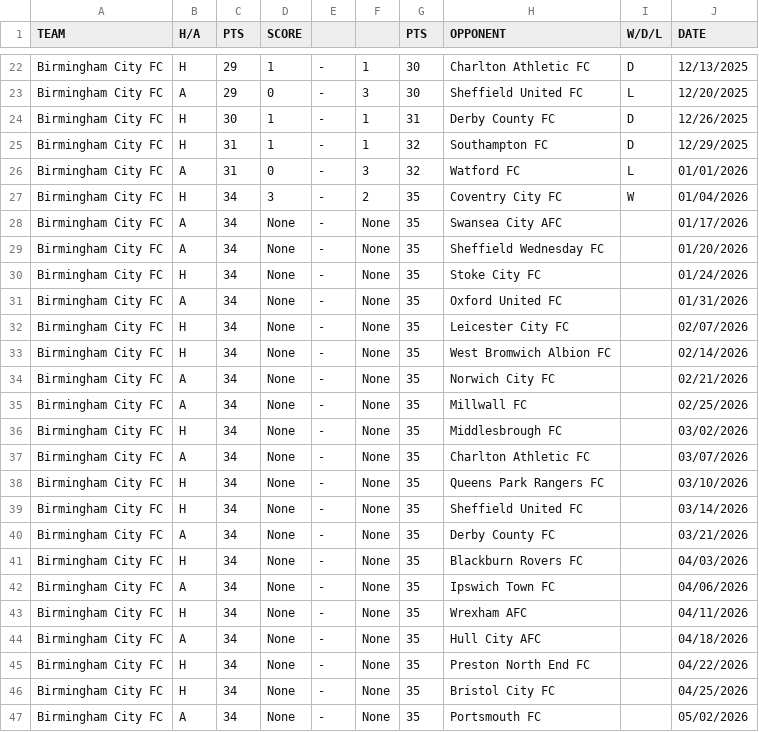
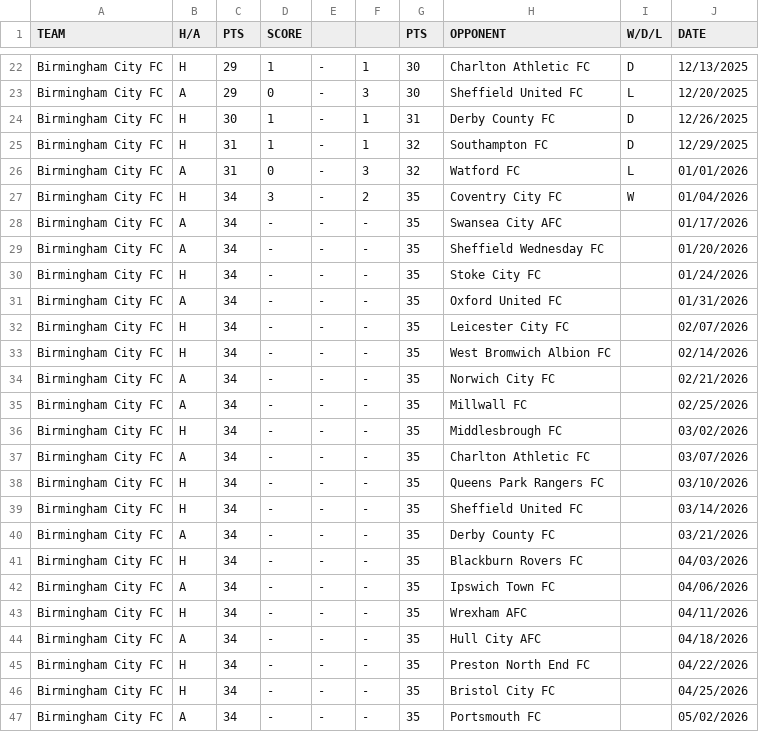
Before and after one commit to f0niks/championship-data, a CSV file: Birmingham_City_FC.csv, drawn as a sheet; only a part is shown, gaps mark what is left out.

```diff
--- a/Birmingham_City_FC.csv
+++ b/Birmingham_City_FC.csv
@@ -27,21 +27,21 @@ Birmingham City FC,A,31,0,-,3,32,Watford FC,L,01/01/2026
 Birmingham City FC,H,34,3,-,2,35,Coventry City FC,W,01/04/2026
-Birmingham City FC,A,34,None,-,None,35,Swansea City AFC,,01/17/2026
-Birmingham City FC,A,34,None,-,None,35,Sheffield Wednesday FC,,01/20/2026
-Birmingham City FC,H,34,None,-,None,35,Stoke City FC,,01/24/2026
-Birmingham City FC,A,34,None,-,None,35,Oxford United FC,,01/31/2026
-Birmingham City FC,H,34,None,-,None,35,Leicester City FC,,02/07/2026
-Birmingham City FC,H,34,None,-,None,35,West Bromwich Albion FC,,02/14/2026
-Birmingham City FC,A,34,None,-,None,35,Norwich City FC,,02/21/2026
-Birmingham City FC,A,34,None,-,None,35,Millwall FC,,02/25/2026
-Birmingham City FC,H,34,None,-,None,35,Middlesbrough FC,,03/02/2026
-Birmingham City FC,A,34,None,-,None,35,Charlton Athletic FC,,03/07/2026
-Birmingham City FC,H,34,None,-,None,35,Queens Park Rangers FC,,03/10/2026
-Birmingham City FC,H,34,None,-,None,35,Sheffield United FC,,03/14/2026
-Birmingham City FC,A,34,None,-,None,35,Derby County FC,,03/21/2026
-Birmingham City FC,H,34,None,-,None,35,Blackburn Rovers FC,,04/03/2026
-Birmingham City FC,A,34,None,-,None,35,Ipswich Town FC,,04/06/2026
-Birmingham City FC,H,34,None,-,None,35,Wrexham AFC,,04/11/2026
-Birmingham City FC,A,34,None,-,None,35,Hull City AFC,,04/18/2026
-Birmingham City FC,H,34,None,-,None,35,Preston North End FC,,04/22/2026
-Birmingham City FC,H,34,None,-,None,35,Bristol City FC,,04/25/2026
-Birmingham City FC,A,34,None,-,None,35,Portsmouth FC,,05/02/2026
+Birmingham City FC,A,34,-,-,-,35,Swansea City AFC,,01/17/2026
+Birmingham City FC,A,34,-,-,-,35,Sheffield Wednesday FC,,01/20/2026
+Birmingham City FC,H,34,-,-,-,35,Stoke City FC,,01/24/2026
+Birmingham City FC,A,34,-,-,-,35,Oxford United FC,,01/31/2026
+Birmingham City FC,H,34,-,-,-,35,Leicester City FC,,02/07/2026
+Birmingham City FC,H,34,-,-,-,35,West Bromwich Albion FC,,02/14/2026
+Birmingham City FC,A,34,-,-,-,35,Norwich City FC,,02/21/2026
+Birmingham City FC,A,34,-,-,-,35,Millwall FC,,02/25/2026
+Birmingham City FC,H,34,-,-,-,35,Middlesbrough FC,,03/02/2026
+Birmingham City FC,A,34,-,-,-,35,Charlton Athletic FC,,03/07/2026
+Birmingham City FC,H,34,-,-,-,35,Queens Park Rangers FC,,03/10/2026
+Birmingham City FC,H,34,-,-,-,35,Sheffield United FC,,03/14/2026
+Birmingham City FC,A,34,-,-,-,35,Derby County FC,,03/21/2026
+Birmingham City FC,H,34,-,-,-,35,Blackburn Rovers FC,,04/03/2026
+Birmingham City FC,A,34,-,-,-,35,Ipswich Town FC,,04/06/2026
+Birmingham City FC,H,34,-,-,-,35,Wrexham AFC,,04/11/2026
+Birmingham City FC,A,34,-,-,-,35,Hull City AFC,,04/18/2026
+Birmingham City FC,H,34,-,-,-,35,Preston North End FC,,04/22/2026
+Birmingham City FC,H,34,-,-,-,35,Bristol City FC,,04/25/2026
+Birmingham City FC,A,34,-,-,-,35,Portsmouth FC,,05/02/2026
```
Also changed, not shown: Blackburn_Rovers_FC.csv, Bristol_City_FC.csv, 22 other files.
